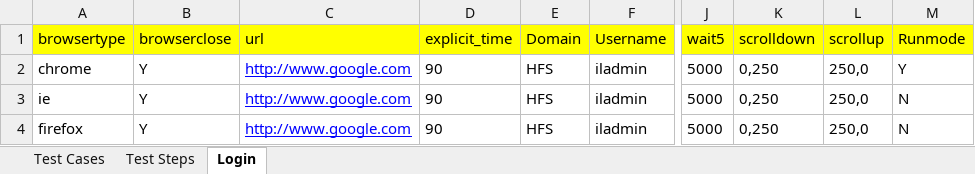
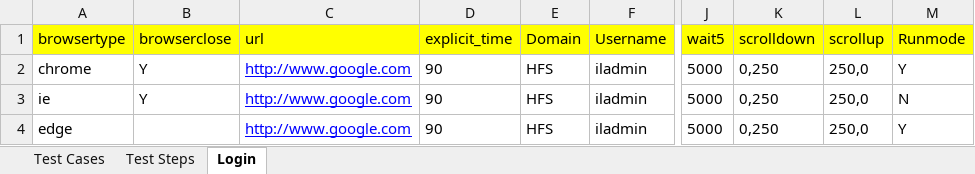
Before and after one commit to anil04503/Hybrid-Framework, an Excel workbook: Maven_Hybrid_Framework/target/test-classes/Test_Data/Login_IL.xlsx, sheet Login, drawn as a sheet; only a part is shown, gaps mark what is left out; values as stored, in another font and other column widths than the file's, no borders; the diff names each change by its address in the sheet, - before the commit and + after, or states it on an @@ line.

Commit message:
Updated Selenium version, browsers, reports

```diff
--- a/Maven_Hybrid_Framework/target/test-classes/Test_Data/Login_IL.xlsx (sheet Login)
+++ b/Maven_Hybrid_Framework/target/test-classes/Test_Data/Login_IL.xlsx (sheet Login)
-A4 (browsertype): firefox
+A4 (browsertype): edge
-B4 (browserclose): Y
+B4 (browserclose): (empty)
-M4 (Runmode): N
+M4 (Runmode): Y
```
Also changed, not shown: sheet Test Steps, 50 other files.
